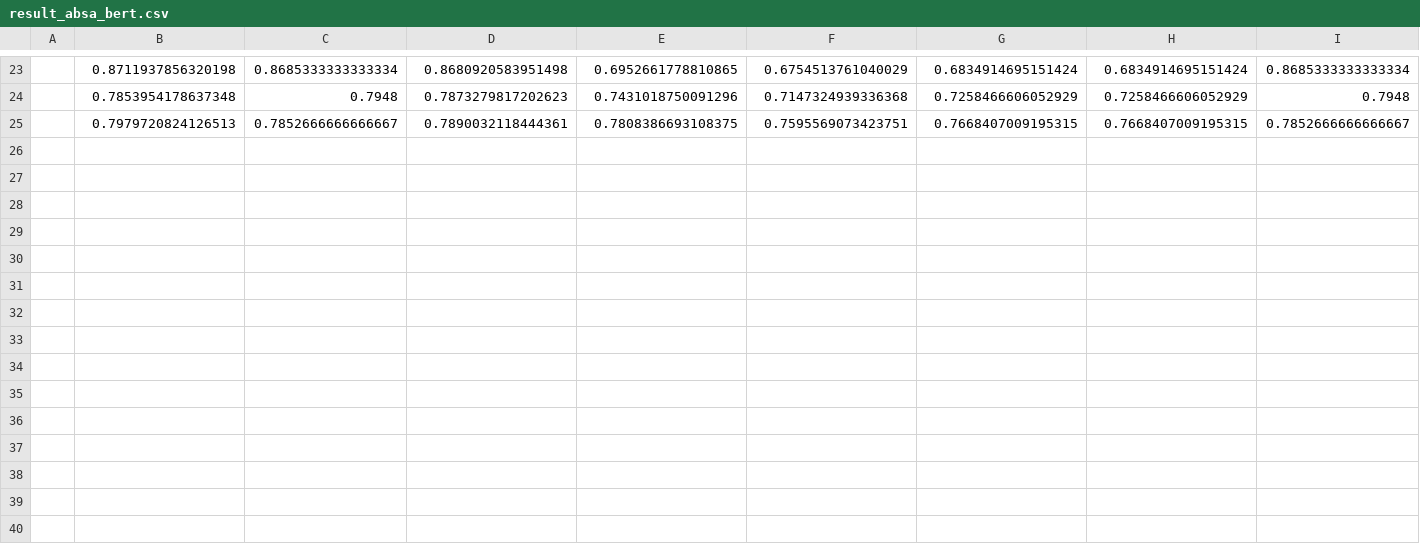
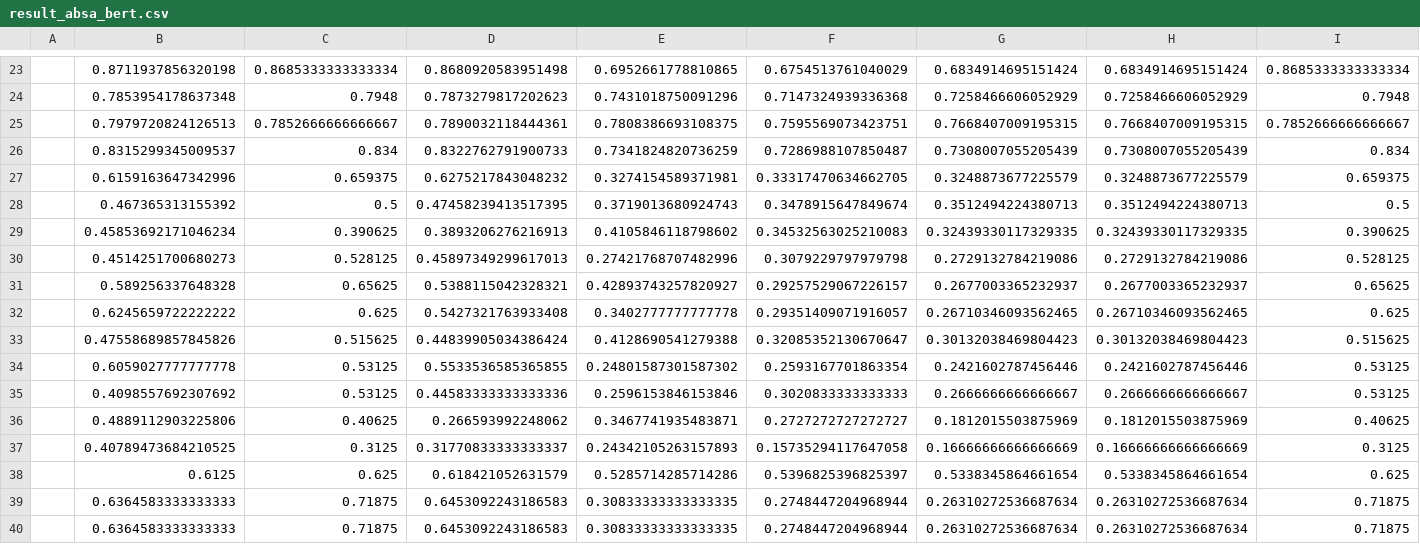
Before and after one commit to JackiyWu/sentimentAnalysis, a CSV file: result/result_absa_bert.csv, drawn as a sheet; only a part is shown, gaps mark what is left out.

```diff
--- a/result/result_absa_bert.csv
+++ b/result/result_absa_bert.csv
@@ -25 +25,16 @@
 ,0.7979720824126513,0.7852666666666667,0.7890032118444361,0.7808386693108375,0.7595569073423751,0.7668407009195315,0.7668407009195315,0.7852666666666667
+,0.8315299345009537,0.834,0.8322762791900733,0.7341824820736259,0.7286988107850487,0.7308007055205439,0.7308007055205439,0.834
+,0.6159163647342996,0.659375,0.6275217843048232,0.3274154589371981,0.33317470634662705,0.3248873677225579,0.3248873677225579,0.659375
+,0.467365313155392,0.5,0.47458239413517395,0.3719013680924743,0.3478915647849674,0.3512494224380713,0.3512494224380713,0.5
+,0.45853692171046234,0.390625,0.3893206276216913,0.4105846118798602,0.34532563025210083,0.32439330117329335,0.32439330117329335,0.390625
+,0.4514251700680273,0.528125,0.45897349299617013,0.27421768707482996,0.3079229797979798,0.2729132784219086,0.2729132784219086,0.528125
+,0.589256337648328,0.65625,0.5388115042328321,0.42893743257820927,0.29257529067226157,0.2677003365232937,0.2677003365232937,0.65625
+,0.6245659722222222,0.625,0.5427321763933408,0.3402777777777778,0.29351409071916057,0.26710346093562465,0.26710346093562465,0.625
+,0.47558689857845826,0.515625,0.44839905034386424,0.4128690541279388,0.32085352130670647,0.30132038469804423,0.30132038469804423,0.515625
+,0.6059027777777778,0.53125,0.5533536585365855,0.24801587301587302,0.2593167701863354,0.2421602787456446,0.2421602787456446,0.53125
+,0.4098557692307692,0.53125,0.44583333333333336,0.2596153846153846,0.3020833333333333,0.2666666666666667,0.2666666666666667,0.53125
+,0.4889112903225806,0.40625,0.266593992248062,0.3467741935483871,0.2727272727272727,0.1812015503875969,0.1812015503875969,0.40625
+,0.40789473684210525,0.3125,0.31770833333333337,0.24342105263157893,0.15735294117647058,0.16666666666666669,0.16666666666666669,0.3125
+,0.6125,0.625,0.618421052631579,0.5285714285714286,0.5396825396825397,0.5338345864661654,0.5338345864661654,0.625
+,0.6364583333333333,0.71875,0.6453092243186583,0.30833333333333335,0.2748447204968944,0.26310272536687634,0.26310272536687634,0.71875
+,0.6364583333333333,0.71875,0.6453092243186583,0.30833333333333335,0.2748447204968944,0.26310272536687634,0.26310272536687634,0.71875
```
Also changed, not shown: 15 other files.
